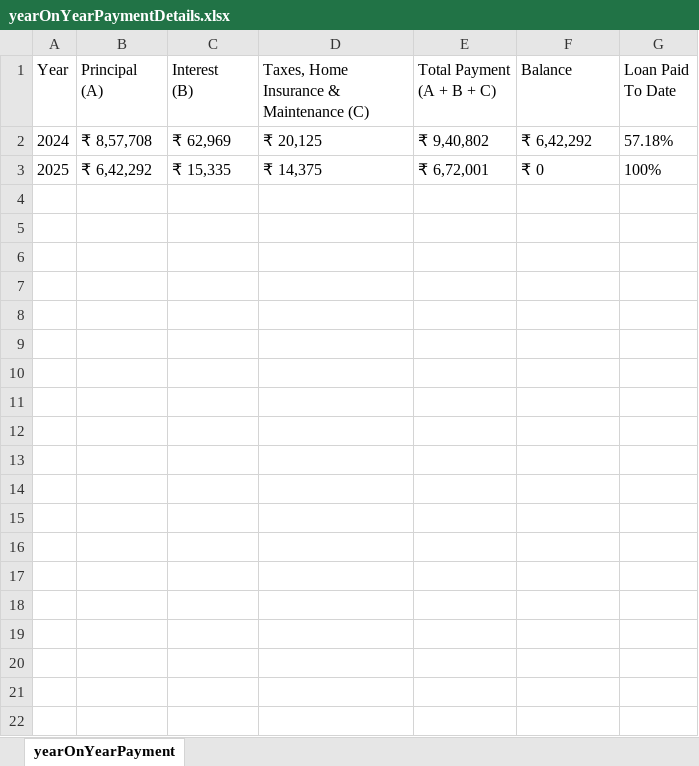
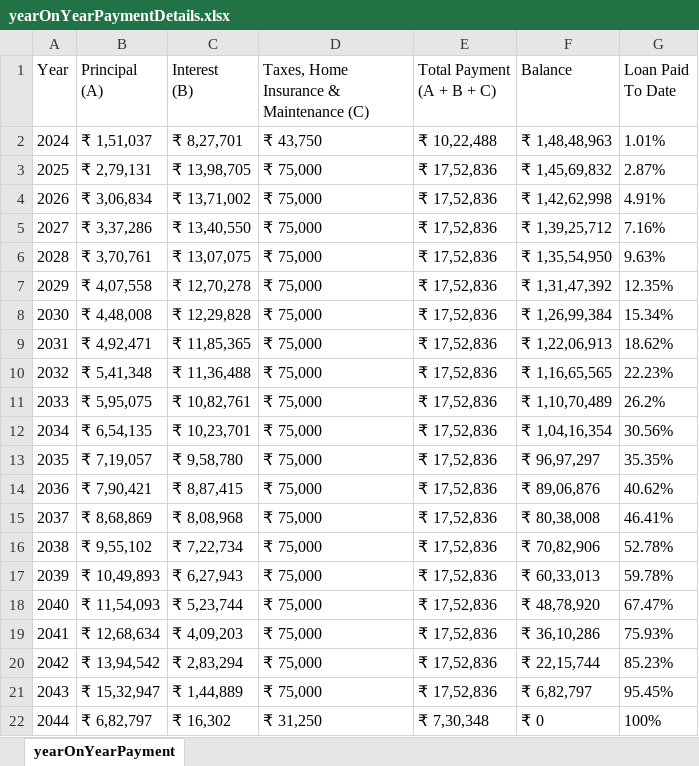
Before and after one commit to Navaneethan96384/FindingInterestHackathon, an Excel workbook: target/test-classes/yearOnYearPaymentDetails.xlsx, sheet yearOnYearPayment, drawn as a sheet; values as stored, in another font and other column widths than the file's, no borders; the diff names each change by its address in the sheet, - before the commit and + after, or states it on an @@ line.

```diff
--- a/target/test-classes/yearOnYearPaymentDetails.xlsx (sheet yearOnYearPayment)
+++ b/target/test-classes/yearOnYearPaymentDetails.xlsx (sheet yearOnYearPayment)
-B2 (Principal (A)): ₹ 8,57,708
+B2 (Principal (A)): ₹ 1,51,037
-C2 (Interest (B)): ₹ 62,969
+C2 (Interest (B)): ₹ 8,27,701
-D2: ₹ 20,125
+D2: ₹ 43,750
-E2 (Total Payment (A + B + C)): ₹ 9,40,802
+E2 (Total Payment (A + B + C)): ₹ 10,22,488
-F2 (Balance): ₹ 6,42,292
+F2 (Balance): ₹ 1,48,48,963
-G2 (Loan Paid To Date): 57.18%
+G2 (Loan Paid To Date): 1.01%
-B3 (Principal (A)): ₹ 6,42,292
+B3 (Principal (A)): ₹ 2,79,131
-C3 (Interest (B)): ₹ 15,335
+C3 (Interest (B)): ₹ 13,98,705
-D3: ₹ 14,375
+D3: ₹ 75,000
-E3 (Total Payment (A + B + C)): ₹ 6,72,001
+E3 (Total Payment (A + B + C)): ₹ 17,52,836
-F3 (Balance): ₹ 0
+F3 (Balance): ₹ 1,45,69,832
-G3 (Loan Paid To Date): 100%
+G3 (Loan Paid To Date): 2.87%
+row 4: 2026 | ₹ 3,06,834 | ₹ 13,71,002 | ₹ 75,000 | ₹ 17,52,836 | ₹ 1,42,62,998 | 4.91%
+row 5: 2027 | ₹ 3,37,286 | ₹ 13,40,550 | ₹ 75,000 | ₹ 17,52,836 | ₹ 1,39,25,712 | 7.16%
+row 6: 2028 | ₹ 3,70,761 | ₹ 13,07,075 | ₹ 75,000 | ₹ 17,52,836 | ₹ 1,35,54,950 | 9.63%
+row 7: 2029 | ₹ 4,07,558 | ₹ 12,70,278 | ₹ 75,000 | ₹ 17,52,836 | ₹ 1,31,47,392 | 12.35%
+row 8: 2030 | ₹ 4,48,008 | ₹ 12,29,828 | ₹ 75,000 | ₹ 17,52,836 | ₹ 1,26,99,384 | 15.34%
+row 9: 2031 | ₹ 4,92,471 | ₹ 11,85,365 | ₹ 75,000 | ₹ 17,52,836 | ₹ 1,22,06,913 | 18.62%
+row 10: 2032 | ₹ 5,41,348 | ₹ 11,36,488 | ₹ 75,000 | ₹ 17,52,836 | ₹ 1,16,65,565 | 22.23%
+row 11: 2033 | ₹ 5,95,075 | ₹ 10,82,761 | ₹ 75,000 | ₹ 17,52,836 | ₹ 1,10,70,489 | 26.2%
+row 12: 2034 | ₹ 6,54,135 | ₹ 10,23,701 | ₹ 75,000 | ₹ 17,52,836 | ₹ 1,04,16,354 | 30.56%
+row 13: 2035 | ₹ 7,19,057 | ₹ 9,58,780 | ₹ 75,000 | ₹ 17,52,836 | ₹ 96,97,297 | 35.35%
+row 14: 2036 | ₹ 7,90,421 | ₹ 8,87,415 | ₹ 75,000 | ₹ 17,52,836 | ₹ 89,06,876 | 40.62%
+row 15: 2037 | ₹ 8,68,869 | ₹ 8,08,968 | ₹ 75,000 | ₹ 17,52,836 | ₹ 80,38,008 | 46.41%
+row 16: 2038 | ₹ 9,55,102 | ₹ 7,22,734 | ₹ 75,000 | ₹ 17,52,836 | ₹ 70,82,906 | 52.78%
+row 17: 2039 | ₹ 10,49,893 | ₹ 6,27,943 | ₹ 75,000 | ₹ 17,52,836 | ₹ 60,33,013 | 59.78%
+row 18: 2040 | ₹ 11,54,093 | ₹ 5,23,744 | ₹ 75,000 | ₹ 17,52,836 | ₹ 48,78,920 | 67.47%
+row 19: 2041 | ₹ 12,68,634 | ₹ 4,09,203 | ₹ 75,000 | ₹ 17,52,836 | ₹ 36,10,286 | 75.93%
+row 20: 2042 | ₹ 13,94,542 | ₹ 2,83,294 | ₹ 75,000 | ₹ 17,52,836 | ₹ 22,15,744 | 85.23%
+row 21: 2043 | ₹ 15,32,947 | ₹ 1,44,889 | ₹ 75,000 | ₹ 17,52,836 | ₹ 6,82,797 | 95.45%
+row 22: 2044 | ₹ 6,82,797 | ₹ 16,302 | ₹ 31,250 | ₹ 7,30,348 | ₹ 0 | 100%
```
Also changed, not shown: 41 other files.
